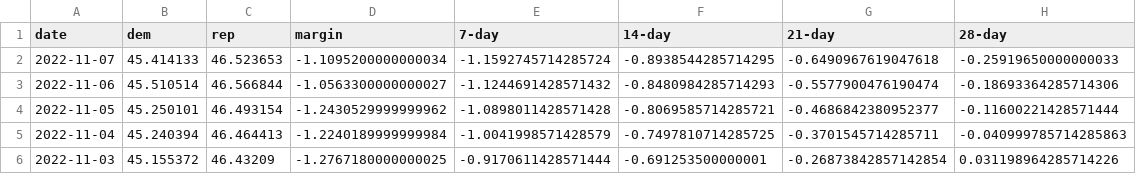
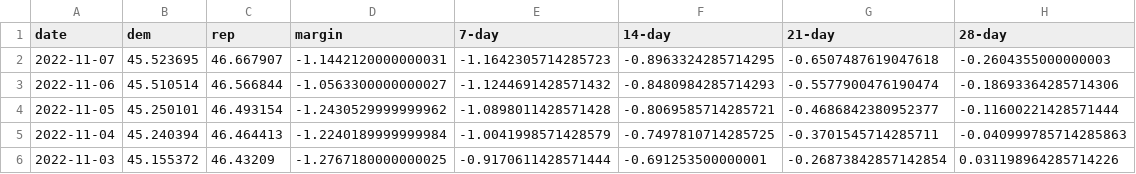
Before and after one commit to dcadata/fivey-is-an-emotional-fox, a CSV file: gcb_movement/GCB Average Movement.csv, drawn as a sheet; only a part is shown.

```diff
--- a/gcb_movement/GCB Average Movement.csv
+++ b/gcb_movement/GCB Average Movement.csv
@@ -1,3 +1,3 @@
 date,dem,rep,margin,7-day,14-day,21-day,28-day
-2022-11-07,45.414133,46.523653,-1.1095200000000034,-1.1592745714285724,-0.8938544285714295,-0.6490967619047618,-0.25919650000000033
+2022-11-07,45.523695,46.667907,-1.1442120000000031,-1.1642305714285723,-0.8963324285714295,-0.6507487619047618,-0.2604355000000003
 2022-11-06,45.510514,46.566844,-1.0563300000000027,-1.1244691428571432,-0.8480984285714293,-0.5577900476190474,-0.18693364285714306
```
Also changed, not shown: 1 other file.
